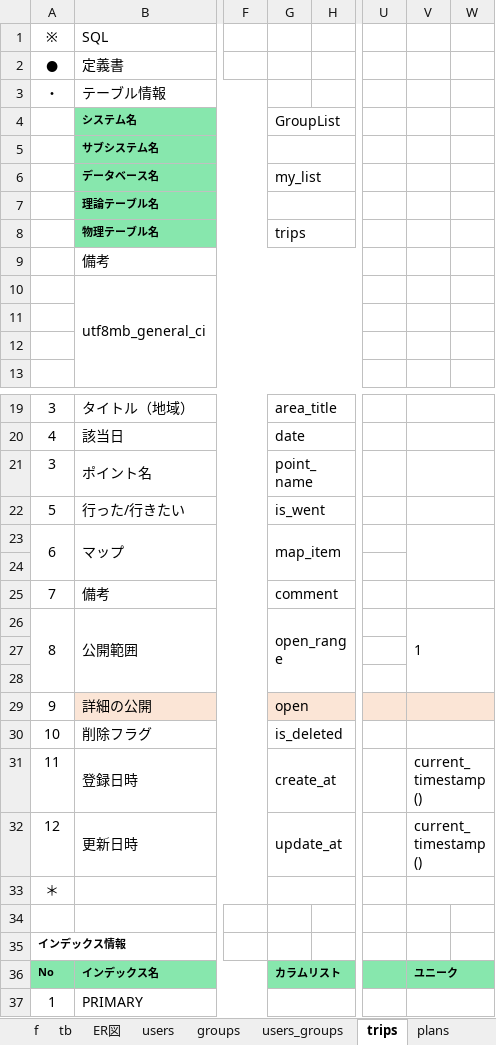
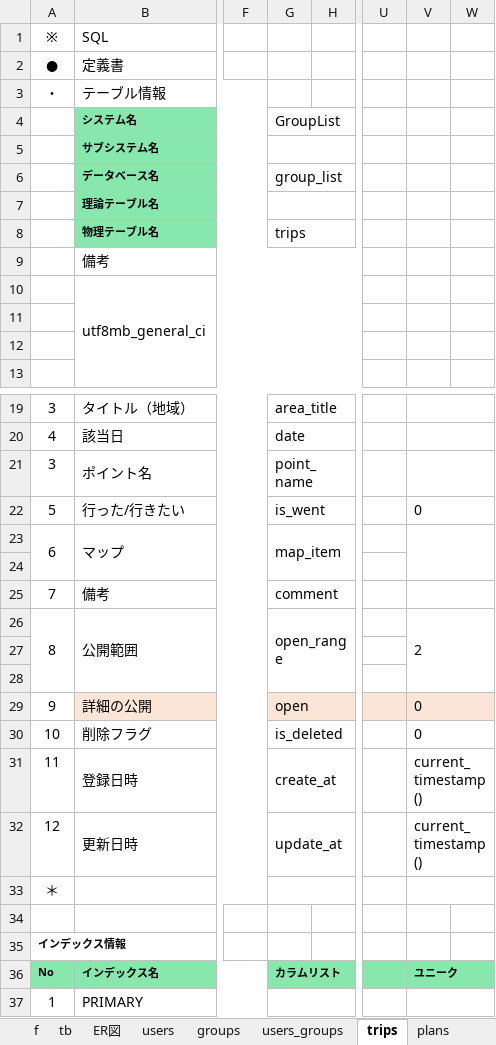
Before and after one commit to gone0021/GroupList, an Excel workbook: doc/詳細設計/list_db_定義書.xlsx, sheet trips, drawn as a sheet; only a part is shown, gaps mark what is left out; values as stored, in another font and other column widths than the file's, no borders; the diff names each change by its address in the sheet, - before the commit and + after, or states it on an @@ line.

```diff
--- a/doc/詳細設計/list_db_定義書.xlsx (sheet trips)
+++ b/doc/詳細設計/list_db_定義書.xlsx (sheet trips)
-G6 (GroupList): my_list
+G6 (GroupList): group_list
-V22: (empty)
+V22: 0
-V26: 1
+V26: 2
-V29:V30: (empty)
+V29:V30: 0
```
Also changed, not shown: sheet divelogs, sheet plans, sheet groups, sheet users_groups, sheet users, 1 other file.
